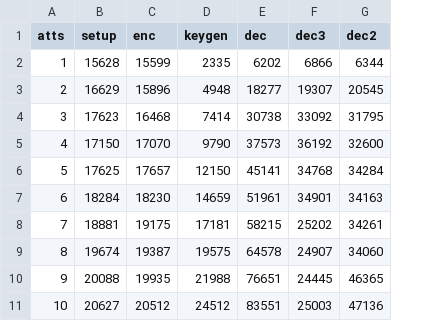
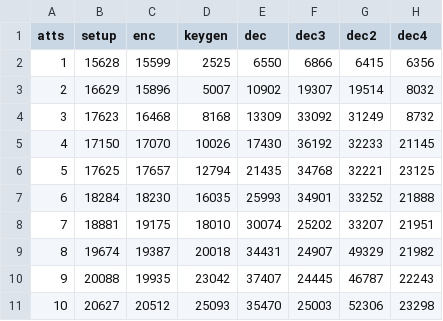
Before and after one commit to dabch/BSc-Thesis-Attribute-Based-Encryption, a CSV file: thesis/data/gpsw06-laptop.csv, drawn as a sheet; only a part is shown; the diff covers the shown part only; the diff names each change by its address in the sheet, - before the commit and + after, or states it on an @@ line.

```diff
--- a/thesis/data/gpsw06-laptop.csv
+++ b/thesis/data/gpsw06-laptop.csv
+column H (dec4), rows 2-11: 6356 | 8032 | 8732 | 21145 | 23125 | 21888 | 21951 | 21982 | 22243 | 23298
-D2 (keygen): 2335
+D2 (keygen): 2525
-E2 (dec): 6202
+E2 (dec): 6550
-G2 (dec2): 6344
+G2 (dec2): 6415
-D3 (keygen): 4948
+D3 (keygen): 5007
-E3 (dec): 18277
+E3 (dec): 10902
-G3 (dec2): 20545
+G3 (dec2): 19514
-D4 (keygen): 7414
+D4 (keygen): 8168
-E4 (dec): 30738
+E4 (dec): 13309
-G4 (dec2): 31795
+G4 (dec2): 31249
-D5 (keygen): 9790
+D5 (keygen): 10026
-E5 (dec): 37573
+E5 (dec): 17430
-G5 (dec2): 32600
+G5 (dec2): 32233
-D6 (keygen): 12150
+D6 (keygen): 12794
-E6 (dec): 45141
+E6 (dec): 21435
-G6 (dec2): 34284
+G6 (dec2): 32221
-D7 (keygen): 14659
+D7 (keygen): 16035
-E7 (dec): 51961
+E7 (dec): 25993
-G7 (dec2): 34163
+G7 (dec2): 33252
-D8 (keygen): 17181
+D8 (keygen): 18010
-E8 (dec): 58215
+E8 (dec): 30074
-G8 (dec2): 34261
+G8 (dec2): 33207
-D9 (keygen): 19575
+D9 (keygen): 20018
-E9 (dec): 64578
+E9 (dec): 34431
-G9 (dec2): 34060
+G9 (dec2): 49329
-D10 (keygen): 21988
+D10 (keygen): 23042
-E10 (dec): 76651
+E10 (dec): 37407
-G10 (dec2): 46365
+G10 (dec2): 46787
-D11 (keygen): 24512
+D11 (keygen): 25093
-E11 (dec): 83551
+E11 (dec): 35470
-G11 (dec2): 47136
+G11 (dec2): 52306
```
Also changed, not shown: 60 edited cells elsewhere in this file, thesis/data/yct14-laptop.csv, 5 other files.
